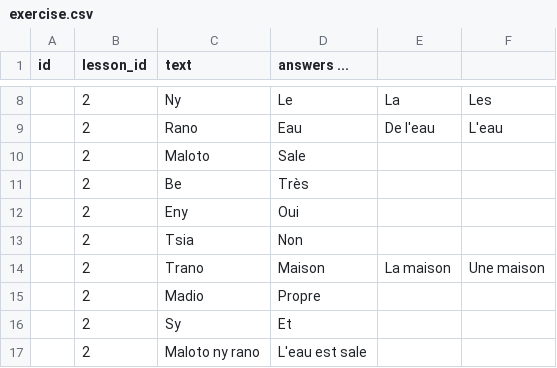
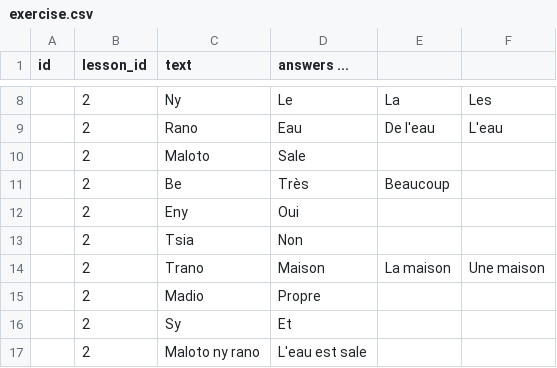
Before and after one commit to simonballuais/duolingros, a CSV file: fixture/exercise.csv, drawn as a sheet; only a part is shown, gaps mark what is left out.

```diff
--- a/fixture/exercise.csv
+++ b/fixture/exercise.csv
@@ -10,3 +10,3 @@ id;lesson_id;text;answers ...
 ;2;Maloto;Sale
-;2;Be;Très
+;2;Be;Très;Beaucoup
 ;2;Eny;Oui
```
Also changed, not shown: 1 other file.
